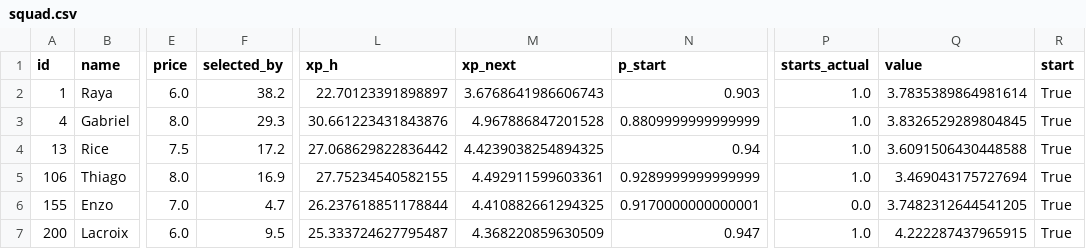
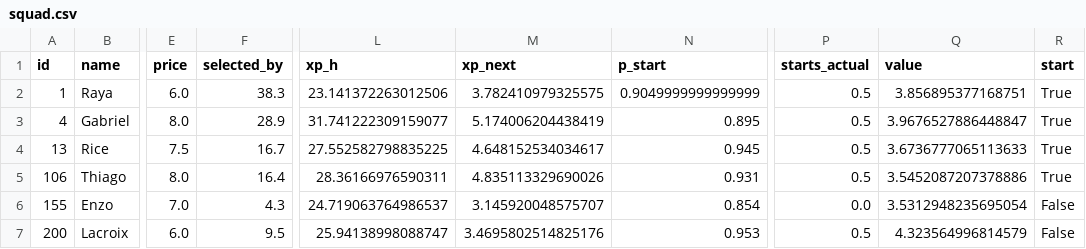
Before and after one commit to alexwijayapost/fpl, a CSV file: fpl-tools/out/squad.csv, drawn as a sheet; only a part is shown, gaps mark what is left out; the diff covers the shown part only; the diff names each change by its address in the sheet, - before the commit and + after, or states it on an @@ line.

```diff
--- a/fpl-tools/out/squad.csv
+++ b/fpl-tools/out/squad.csv
-F2 (selected_by): 38.2
+F2 (selected_by): 38.3
-L2 (xp_h): 22.70123391898897
+L2 (xp_h): 23.141372263012506
-M2 (xp_next): 3.6768641986606743
+M2 (xp_next): 3.782410979325575
-N2 (p_start): 0.903
+N2 (p_start): 0.9049999999999999
-P2:P5 (starts_actual): 1.0
+P2:P5 (starts_actual): 0.5
-Q2 (value): 3.7835389864981614
+Q2 (value): 3.856895377168751
-F3 (selected_by): 29.3
+F3 (selected_by): 28.9
-L3 (xp_h): 30.661223431843876
+L3 (xp_h): 31.741222309159077
-M3 (xp_next): 4.967886847201528
+M3 (xp_next): 5.174006204438419
-N3 (p_start): 0.8809999999999999
+N3 (p_start): 0.895
-Q3 (value): 3.8326529289804845
+Q3 (value): 3.9676527886448847
-F4 (selected_by): 17.2
+F4 (selected_by): 16.7
-L4 (xp_h): 27.068629822836442
+L4 (xp_h): 27.552582798835225
-M4 (xp_next): 4.4239038254894325
+M4 (xp_next): 4.648152534034617
-N4 (p_start): 0.94
+N4 (p_start): 0.945
-Q4 (value): 3.6091506430448588
+Q4 (value): 3.6736777065113633
-F5 (selected_by): 16.9
+F5 (selected_by): 16.4
-L5 (xp_h): 27.75234540582155
+L5 (xp_h): 28.36166976590311
-M5 (xp_next): 4.492911599603361
+M5 (xp_next): 4.835113329690026
-N5 (p_start): 0.9289999999999999
+N5 (p_start): 0.931
-Q5 (value): 3.469043175727694
+Q5 (value): 3.5452087207378886
-F6 (selected_by): 4.7
+F6 (selected_by): 4.3
-L6 (xp_h): 26.237618851178844
+L6 (xp_h): 24.719063764986537
-M6 (xp_next): 4.410882661294325
+M6 (xp_next): 3.145920048575707
-N6 (p_start): 0.9170000000000001
+N6 (p_start): 0.854
-Q6 (value): 3.7482312644541205
+Q6 (value): 3.5312948235695054
-R6:R7 (start): True
+R6:R7 (start): False
-L7 (xp_h): 25.333724627795487
+L7 (xp_h): 25.94138998088747
-M7 (xp_next): 4.368220859630509
+M7 (xp_next): 3.4695802514825176
-N7 (p_start): 0.947
+N7 (p_start): 0.953
-P7 (starts_actual): 1.0
+P7 (starts_actual): 0.5
-Q7 (value): 4.222287437965915
+Q7 (value): 4.323564996814579
```
Also changed, not shown: 50 edited cells elsewhere in this file, fpl-tools/out/projections_total.csv, 6 other files.
